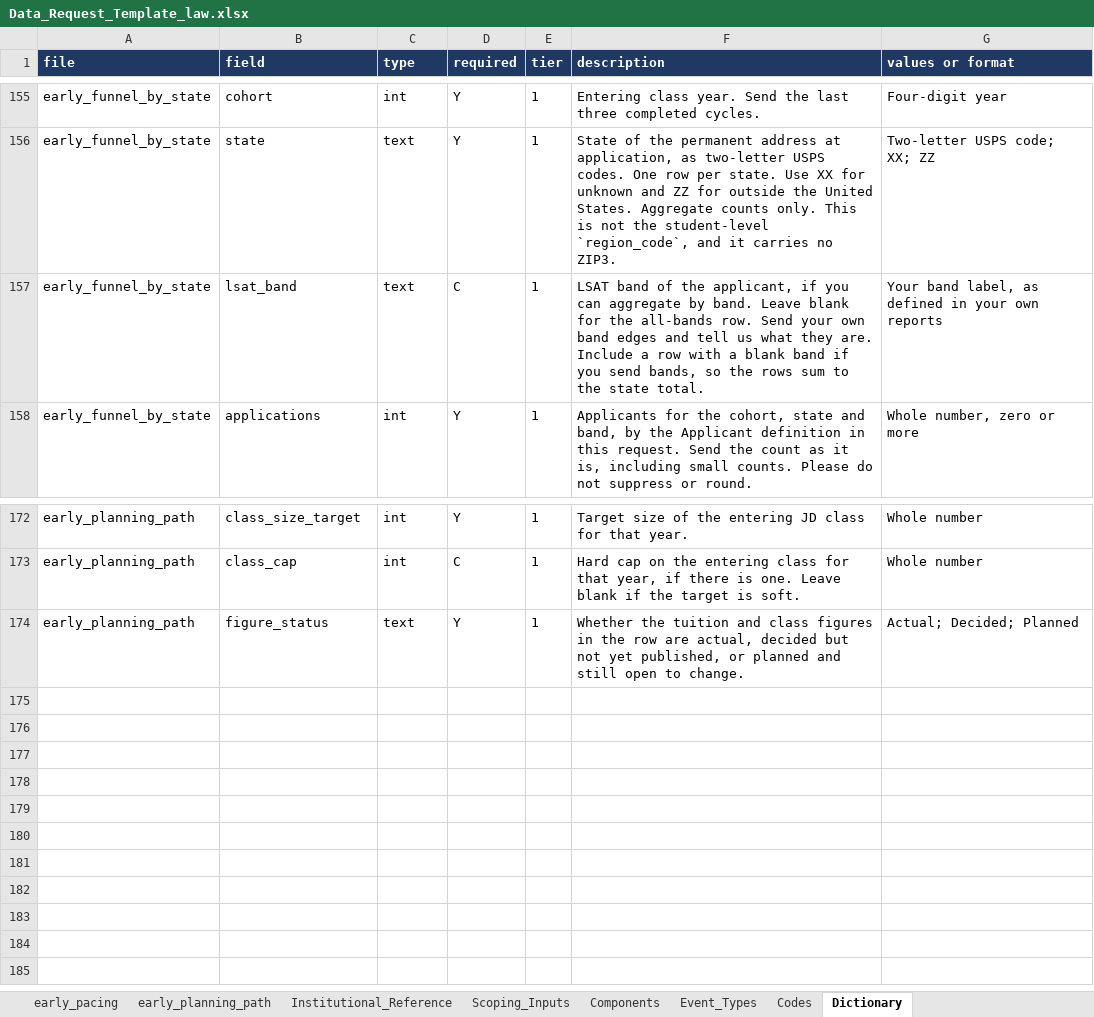
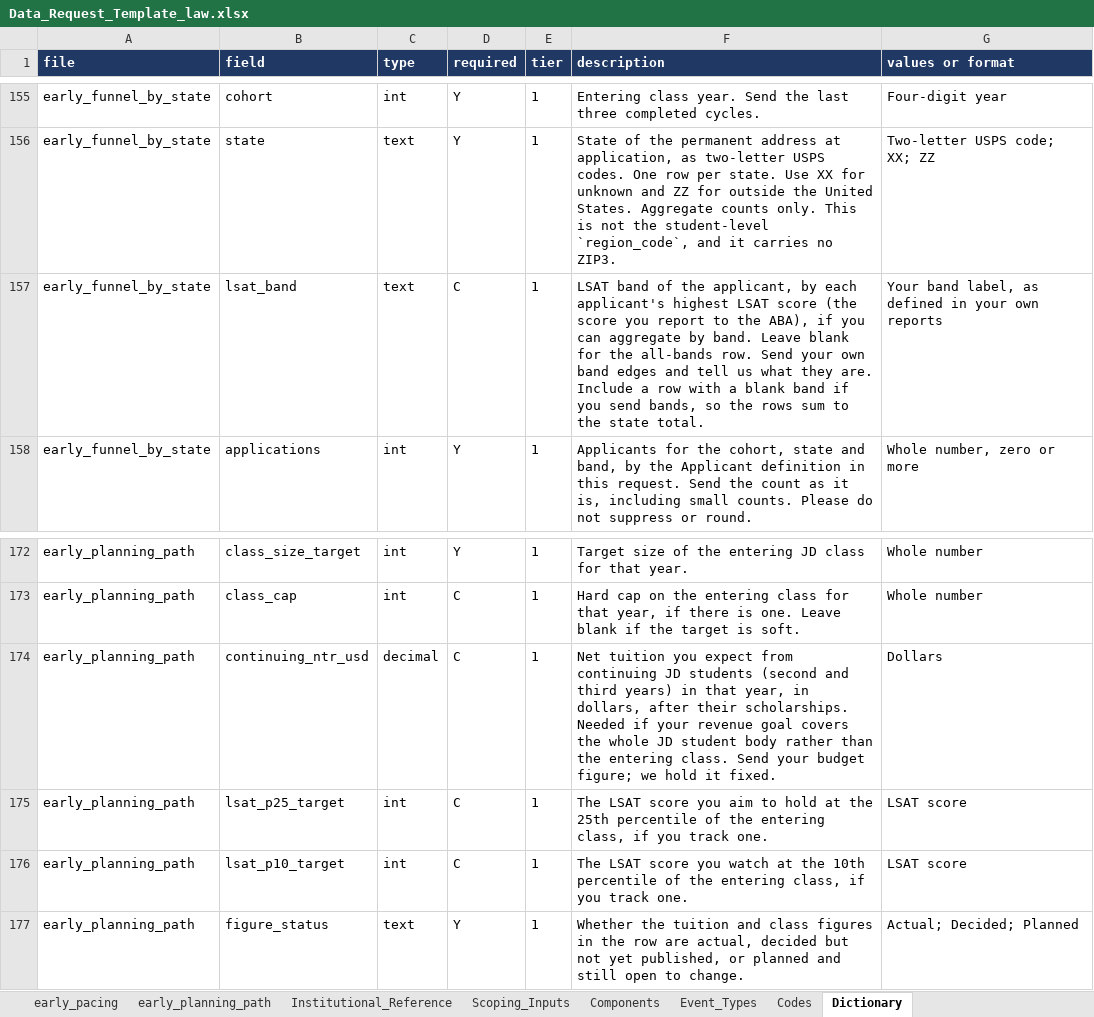
Before and after one commit to jason-e-cohen/EFM-FAO, an Excel workbook: efa_fao/docs/data_request_v3/output/Data_Request_Template_law.xlsx, sheet Dictionary, drawn as a sheet; only a part is shown, gaps mark what is left out; values as stored, in another font and other column widths than the file's, no borders; the diff names each change by its address in the sheet, - before the commit and + after, or states it on an @@ line.

Commit message:
Spec v0.6.3: Brandon points BM-1 to BM-6, Phase 3 reproduce rules, deliverable scope; methodology F26; data request additions

```diff
--- a/efa_fao/docs/data_request_v3/output/Data_Request_Template_law.xlsx (sheet Dictionary)
+++ b/efa_fao/docs/data_request_v3/output/Data_Request_Template_law.xlsx (sheet Dictionary)
-F157 (description): …the applicant, if you…
+F157 (description): …the applicant, by each applicant's highest LSAT score (the score you report to the ABA), if you…
+row 174: early_planning_path | continuing_ntr_usd | decimal | C | 1 | Net tuition you expect from continuing JD students (second and third years) in that year, in dollars, after their scholarships. Needed if your revenue goal covers the whole JD student body rather than the entering class. Send your budget figure; we hold it fixed. | Dollars
+row 175: early_planning_path | lsat_p25_target | int | C | 1 | The LSAT score you aim to hold at the 25th percentile of the entering class, if you track one. | LSAT score
+row 176: early_planning_path | lsat_p10_target | int | C | 1 | The LSAT score you watch at the 10th percentile of the entering class, if you track one. | LSAT score
```
Also changed, not shown: sheet early_planning_path, sheet Codes, efa_fao/docs/data_request_v3/output/Data_Request_Template_undergraduate.xlsx, 10 other files.
